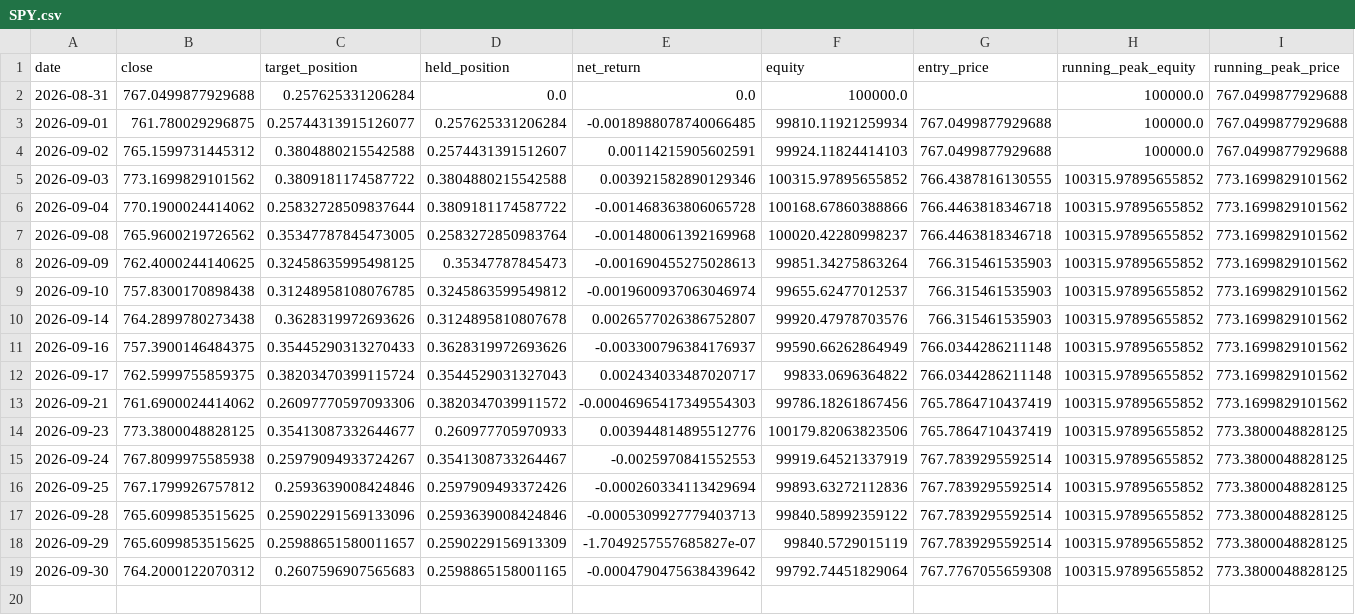
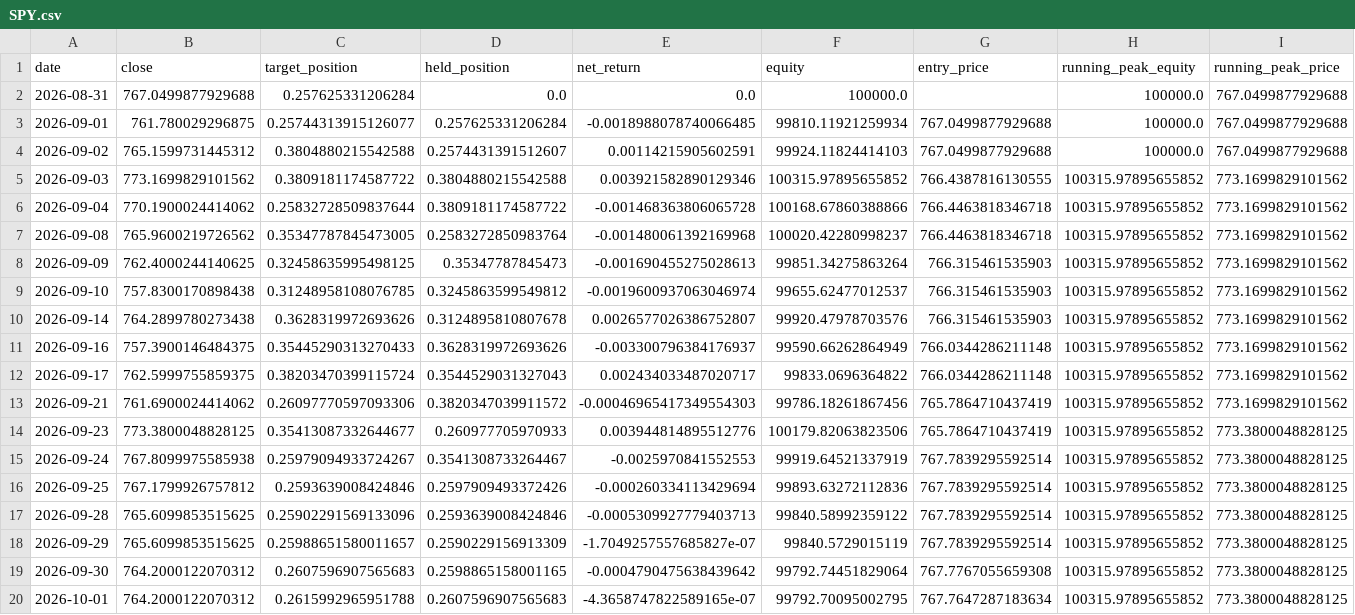
Before and after one commit to fuubr/PROJETO-QUANT, a CSV file: paper_trading/state/SPY.csv, drawn as a sheet; only a part is shown; rows hold the shown columns only; the diff names each change by its address in the sheet, - before the commit and + after, or states it on an @@ line.

```diff
--- a/paper_trading/state/SPY.csv
+++ b/paper_trading/state/SPY.csv
+row 20: 2026-10-01 | 764.2000122070312 | 0.2615992965951788 | 0.2607596907565683 | -4.3658747822589165e-07 | 99792.70095002795 | 767.7647287183634 | 100315.97895655852 | 773.3800048828125
```
Also changed, not shown: paper_trading/prices/AAPL.csv, paper_trading/prices/PETR4.SA.csv, 7 other files.
